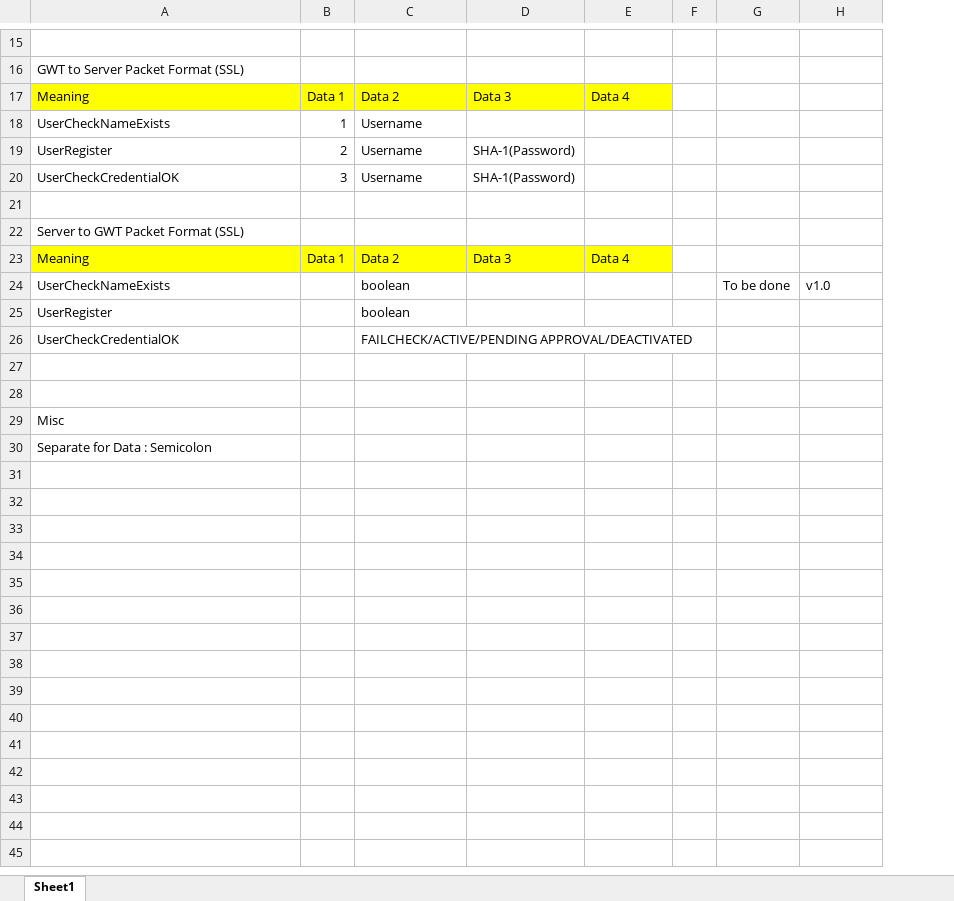
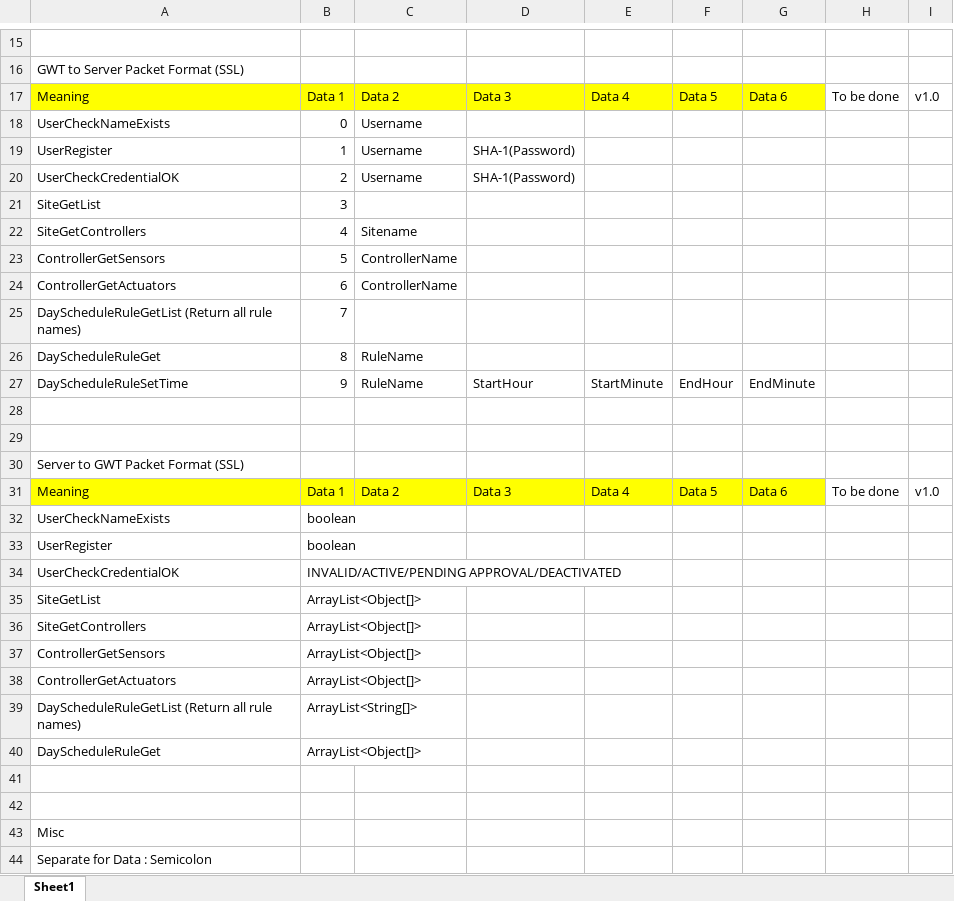
Before and after one commit to kingkingyyk/Chi, an Excel workbook: PacketFormats.xlsx, sheet Sheet1, drawn as a sheet; only a part is shown, gaps mark what is left out; values as stored, in another font and other column widths than the file's, no borders; removed rows and columns are numbered as before the commit, all else as after; the diff covers the shown part only; the diff names each change by its address in the sheet, - before the commit and + after, or states it on an @@ line.

Commit message:
Tue 30 Aug 2016 00:23 commit by king
Added some packet formats for GWT server

```diff
--- a/PacketFormats.xlsx (sheet Sheet1)
+++ b/PacketFormats.xlsx (sheet Sheet1)
-column F, empty
+column F, row 17: Data 5; row 31: Data 5
+column I, row 17: v1.0; row 31: v1.0
-G17: (empty)
+G17: Data 6
-G17 fill: none
+G17 fill: #FFFF00
-H17: (empty)
+H17: To be done
-B18: 1
+B18: 0
-B19: 2
+B19: 1
-B20: 3
+B20: 2
+row 21: SiteGetList | 3
+row 22: SiteGetControllers | 4 | Sitename
+row 23: ControllerGetSensors | 5 | ControllerName
+row 24: ControllerGetActuators | 6 | ControllerName
+row 25: DayScheduleRuleGetList (Return all rule names) | 7
+row 26: DayScheduleRuleGet | 8 | RuleName
+row 27: DayScheduleRuleSetTime | 9 | RuleName | StartHour | StartMinute | EndHour | EndMinute
+row 28: (empty)
-G31: (empty)
+G31: Data 6
-G31 fill: none
+G31 fill: #FFFF00
-H31: (empty)
+H31: To be done
-row 24: UserCheckNameExists |  | boolean |  |  |  | To be done | v1.0
+row 32: UserCheckNameExists | boolean
-B33: (empty)
+B33: boolean
-C33: boolean
+C33: (empty)
-B34: (empty)
+B34: INVALID/ACTIVE/PENDING APPROVAL/DEACTIVATED
-C34: FAILCHECK/ACTIVE/PENDING APPROVAL/DEACTIVATED
+C34: (empty)
+row 35: SiteGetList | ArrayList<Object[]>
+row 36: SiteGetControllers | ArrayList<Object[]>
+row 37: ControllerGetSensors | ArrayList<Object[]>
+row 38: ControllerGetActuators | ArrayList<Object[]>
+row 39: DayScheduleRuleGetList (Return all rule names) | ArrayList<String[]>
+row 40: DayScheduleRuleGet | ArrayList<Object[]>
```
Also changed, not shown: 1 added row elsewhere in this sheet.
